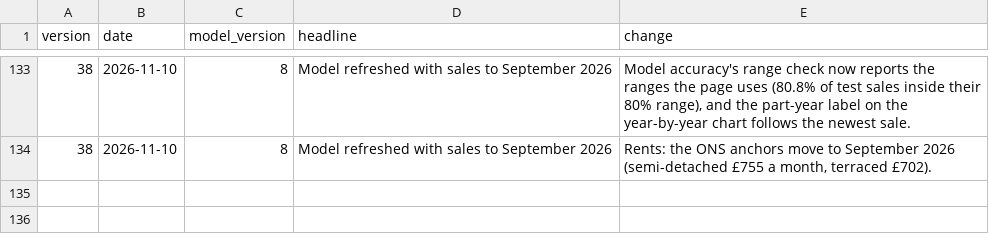
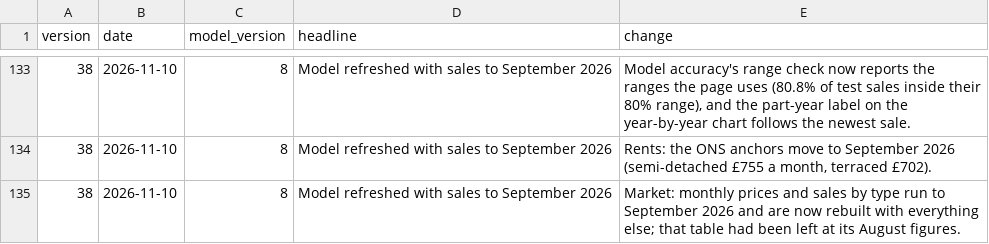
Before and after one commit to oliverhutch2021/doncaster-property-model, a CSV file: outputs/dash2/changelog.csv, drawn as a sheet; only a part is shown, gaps mark what is left out.

```diff
--- a/outputs/dash2/changelog.csv
+++ b/outputs/dash2/changelog.csv
@@ -134 +134,2 @@ version,date,model_version,headline,change
 38,2026-11-10,8,Model refreshed with sales to September 2026,"Rents: the ONS anchors move to September 2026 (semi-detached £755 a month, terraced £702)."
+38,2026-11-10,8,Model refreshed with sales to September 2026,Market: monthly prices and sales by type run to September 2026 and are now rebuilt with everything else; that table had been left at its August figures.
```
Also changed, not shown: outputs/dash/market_monthly.csv, 2 other files.
